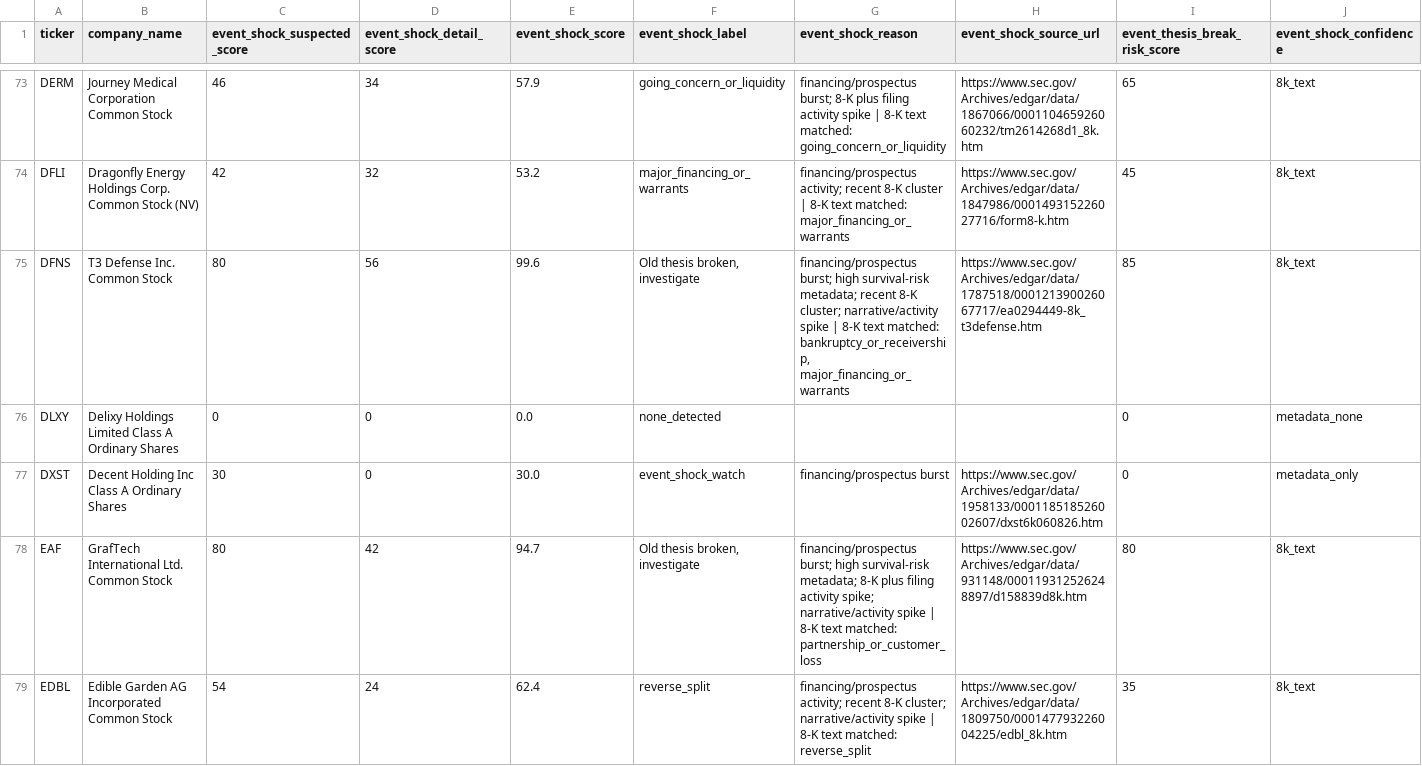
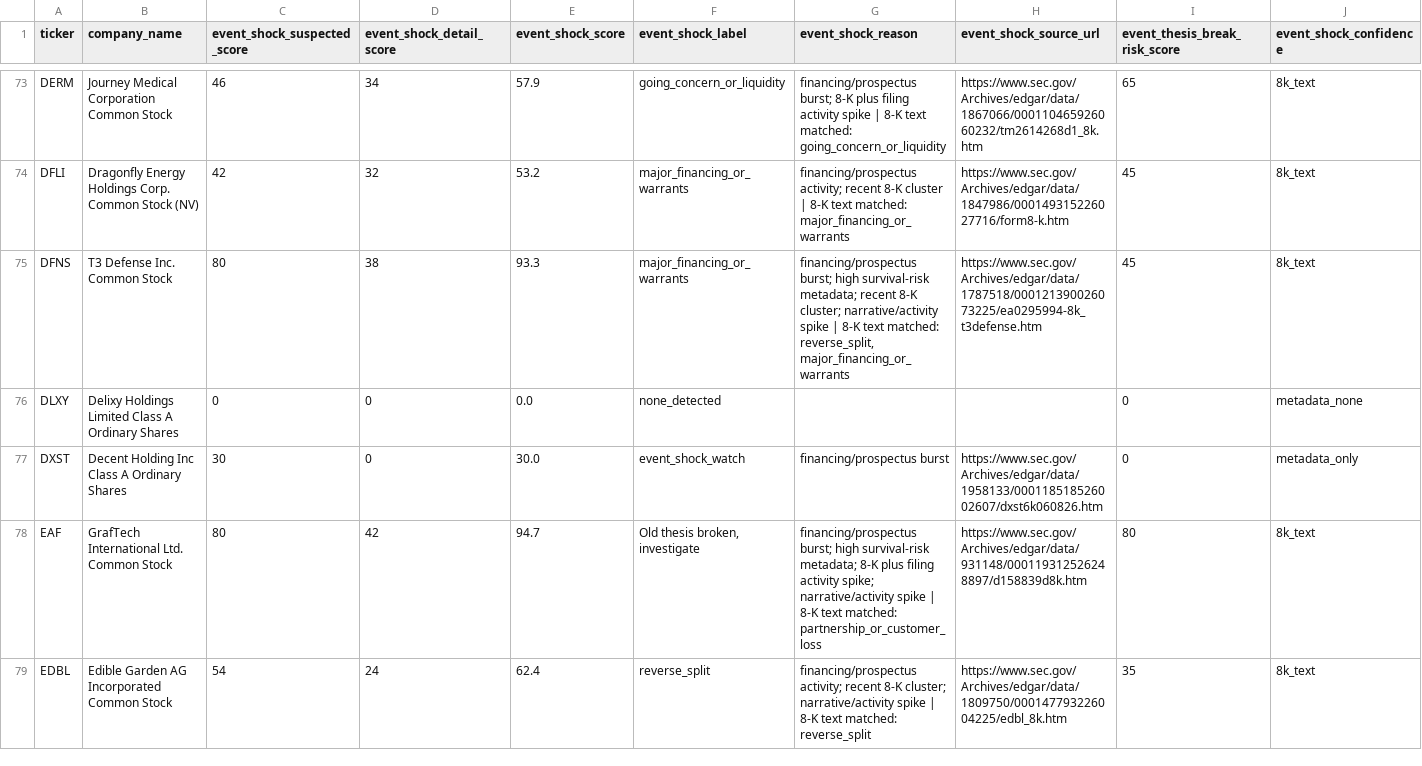
Before and after one commit to Kastnermj/mysterymachine, a CSV file: data/processed/event_shocks.csv, drawn as a sheet; only a part is shown, gaps mark what is left out; the diff covers the shown part only; the diff names each change by its address in the sheet, - before the commit and + after, or states it on an @@ line.

```diff
--- a/data/processed/event_shocks.csv
+++ b/data/processed/event_shocks.csv
-D75 (event_shock_detail_score): 56
+D75 (event_shock_detail_score): 38
-E75 (event_shock_score): 99.6
+E75 (event_shock_score): 93.3
-F75 (event_shock_label): Old thesis broken, investigate
+F75 (event_shock_label): major_financing_or_warrants
-G75 (event_shock_reason): …text matched: bankruptcy_or_receivership, major_financing_or_warrants
+G75 (event_shock_reason): …text matched: reverse_split, major_financing_or_warrants
-H75 (event_shock_source_url): https://www.sec.gov/Archives/edgar/data/1787518/000121390026067717/ea0294449-8k_t3defense.htm
+H75 (event_shock_source_url): https://www.sec.gov/Archives/edgar/data/1787518/000121390026073225/ea0295994-8k_t3defense.htm
-I75 (event_thesis_break_risk_score): 85
+I75 (event_thesis_break_risk_score): 45
```
Also changed, not shown: 30 edited cells elsewhere in this file, data/processed/fundamentals_stub.csv, data/processed/price_history_features.csv, 11 other files.
